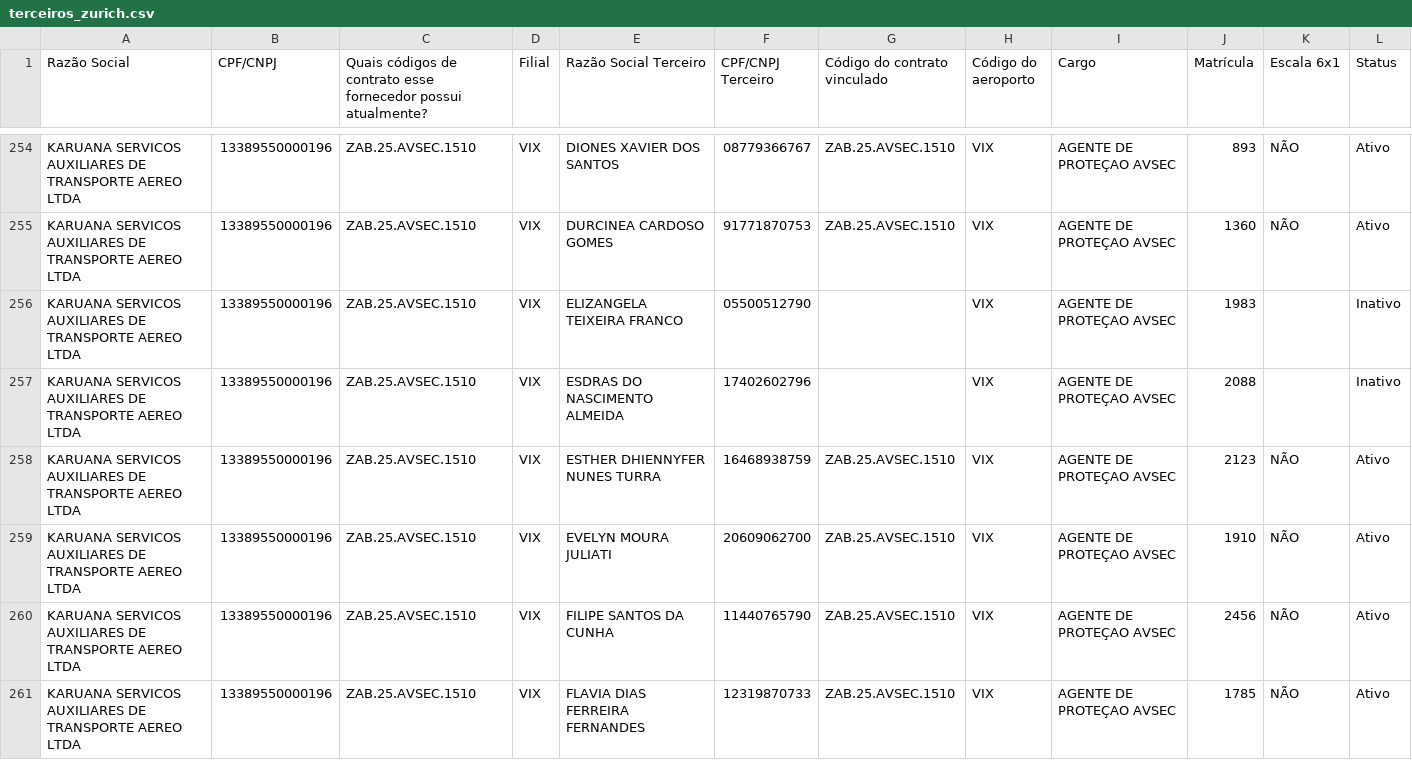
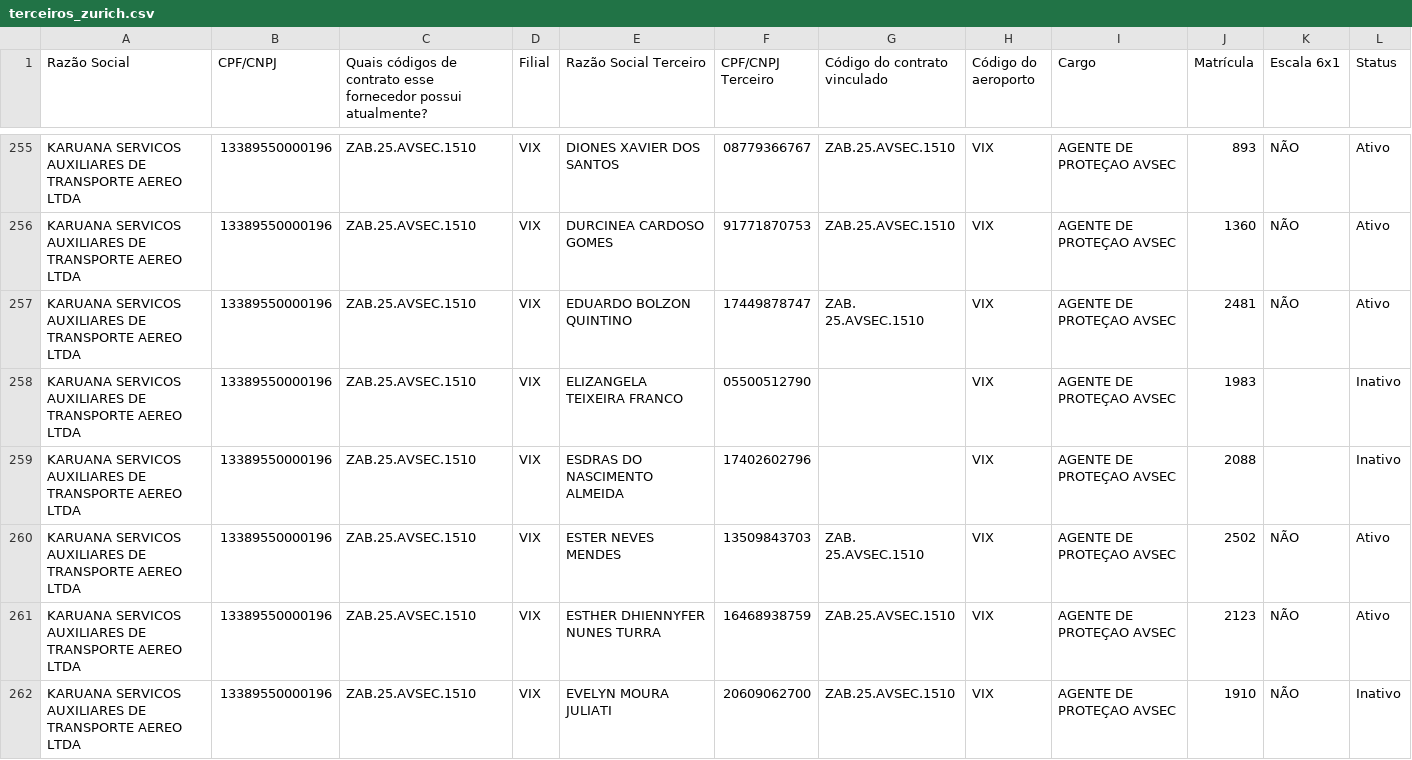
Before and after one commit to gabrillvital-crypto/ClaudeGL, a CSV file: Dashboard/data/terceiros_zurich.csv, drawn as a sheet; only a part is shown, gaps mark what is left out; the shorter side is filled out with more unchanged rows; the diff covers the shown part only.

```diff
--- a/Dashboard/data/terceiros_zurich.csv
+++ b/Dashboard/data/terceiros_zurich.csv
@@ -255,5 +256,7 @@ KARUANA SERVICOS AUXILIARES DE TRANSPORTE AEREO LTDA,13389550000196,ZAB.25.AVSEC
 KARUANA SERVICOS AUXILIARES DE TRANSPORTE AEREO LTDA,13389550000196,ZAB.25.AVSEC.1510,VIX,DURCINEA CARDOSO GOMES,91771870753,ZAB.25.AVSEC.1510,VIX,AGENTE DE PROTEÇAO AVSEC,1360,NÃO,Ativo
+KARUANA SERVICOS AUXILIARES DE TRANSPORTE AEREO LTDA,13389550000196,ZAB.25.AVSEC.1510,VIX,EDUARDO BOLZON QUINTINO,17449878747,ZAB. 25.AVSEC.1510,VIX,AGENTE DE PROTEÇAO AVSEC,2481,NÃO,Ativo
 KARUANA SERVICOS AUXILIARES DE TRANSPORTE AEREO LTDA,13389550000196,ZAB.25.AVSEC.1510,VIX,ELIZANGELA TEIXEIRA FRANCO,05500512790,,VIX,AGENTE DE PROTEÇAO AVSEC,1983,,Inativo
 KARUANA SERVICOS AUXILIARES DE TRANSPORTE AEREO LTDA,13389550000196,ZAB.25.AVSEC.1510,VIX,ESDRAS DO NASCIMENTO ALMEIDA,17402602796,,VIX,AGENTE DE PROTEÇAO AVSEC,2088,,Inativo
+KARUANA SERVICOS AUXILIARES DE TRANSPORTE AEREO LTDA,13389550000196,ZAB.25.AVSEC.1510,VIX,ESTER NEVES MENDES,13509843703,ZAB. 25.AVSEC.1510,VIX,AGENTE DE PROTEÇAO AVSEC,2502,NÃO,Ativo
 KARUANA SERVICOS AUXILIARES DE TRANSPORTE AEREO LTDA,13389550000196,ZAB.25.AVSEC.1510,VIX,ESTHER DHIENNYFER NUNES TURRA,16468938759,ZAB.25.AVSEC.1510,VIX,AGENTE DE PROTEÇAO AVSEC,2123,NÃO,Ativo
-KARUANA SERVICOS AUXILIARES DE TRANSPORTE AEREO LTDA,13389550000196,ZAB.25.AVSEC.1510,VIX,EVELYN MOURA JULIATI,20609062700,ZAB.25.AVSEC.1510,VIX,AGENTE DE PROTEÇAO AVSEC,1910,NÃO,Ativo
+KARUANA SERVICOS AUXILIARES DE TRANSPORTE AEREO LTDA,13389550000196,ZAB.25.AVSEC.1510,VIX,EVELYN MOURA JULIATI,20609062700,ZAB.25.AVSEC.1510,VIX,AGENTE DE PROTEÇAO AVSEC,1910,NÃO,Inativo
```
Also changed, not shown: 4 added rows and 21 edited cells elsewhere in this file, Dashboard/data/busca_automatica_zurich.csv, Dashboard/data/situacao_fornecedor_zurich.csv, 12 other files.
